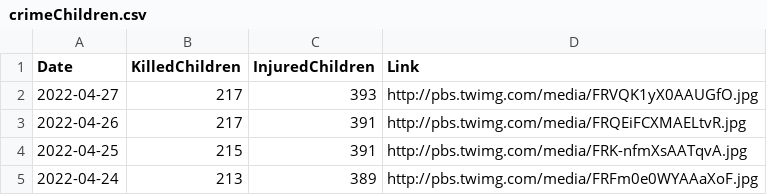
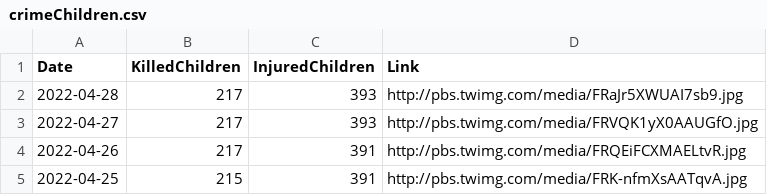
Before and after one commit to QuelTizioLi/WarData, a CSV file: data/crimeChildren.csv, drawn as a sheet; only a part is shown; the shorter side is filled out with more unchanged rows.

```diff
--- a/data/crimeChildren.csv
+++ b/data/crimeChildren.csv
@@ -1,2 +1,3 @@
 "Date","KilledChildren","InjuredChildren","Link"
+"2022-04-28",217,393,"http://pbs.twimg.com/media/FRaJr5XWUAI7sb9.jpg"
 "2022-04-27",217,393,"http://pbs.twimg.com/media/FRVQK1yX0AAUGfO.jpg"
```
